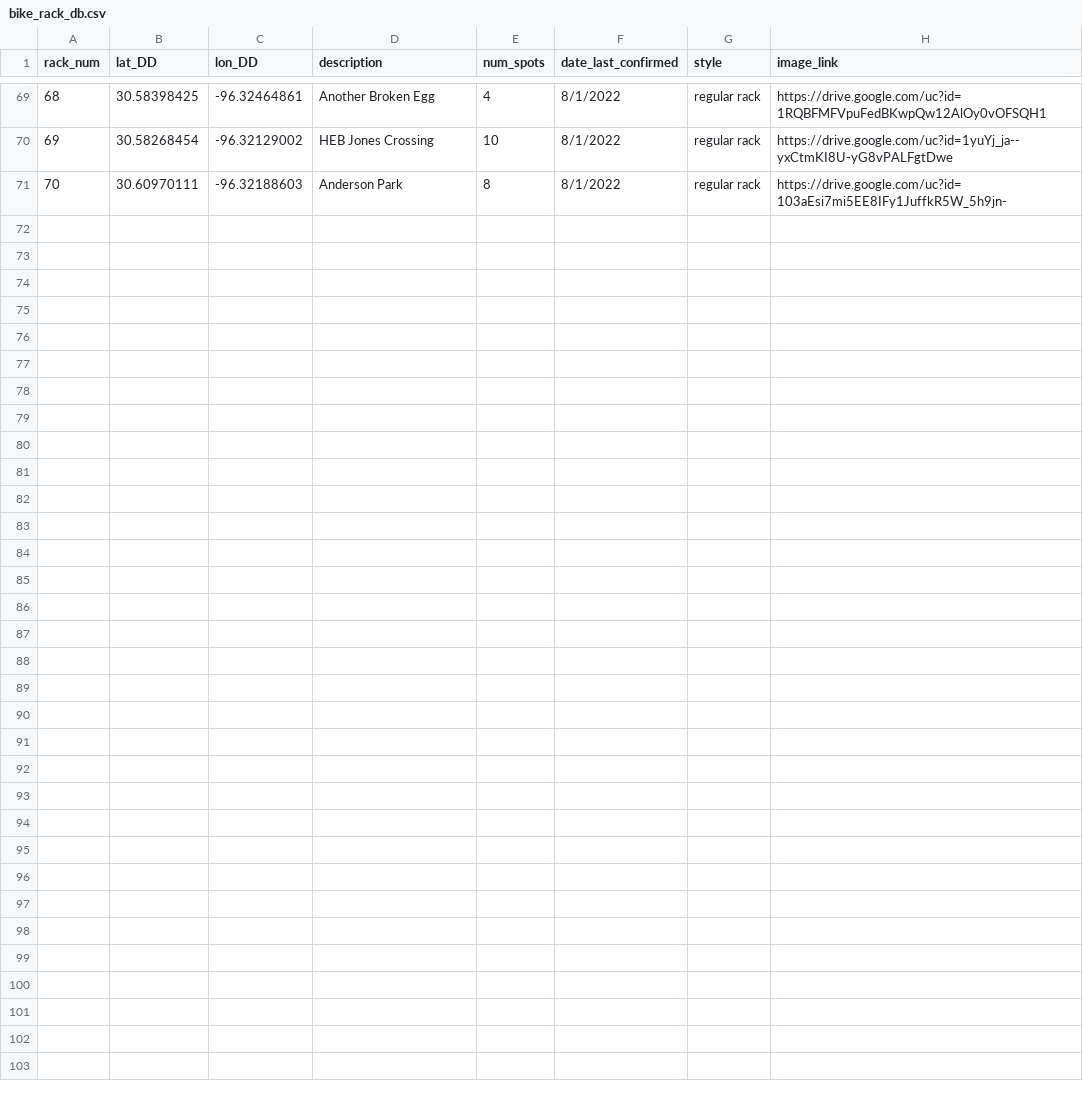
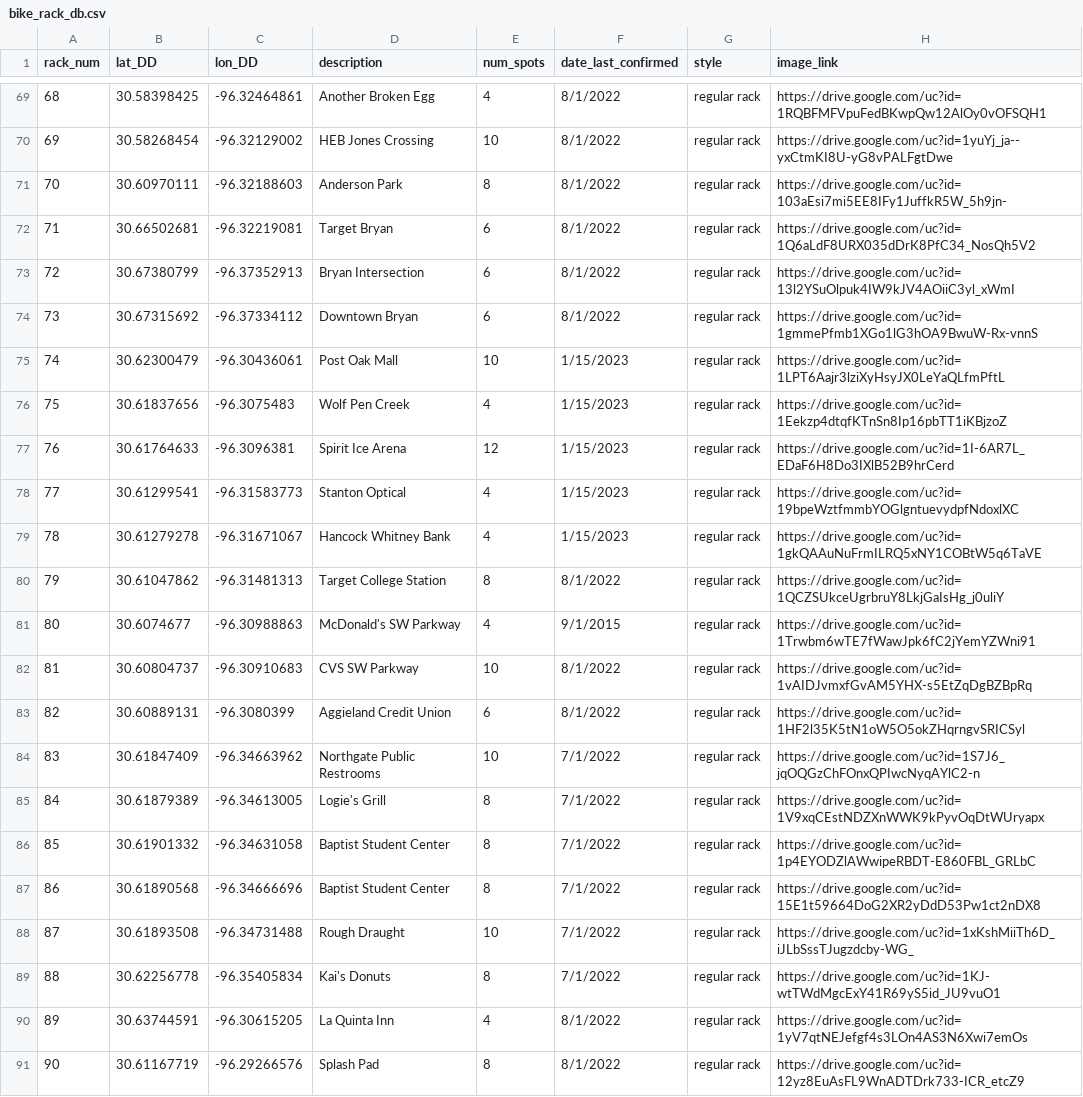
Before and after one commit to tuihat/shiny-server, a CSV file: BCS_bikeracks/bike_rack_db.csv, drawn as a sheet; only a part is shown, gaps mark what is left out.

Commit message:
Add files via upload

```diff
--- a/BCS_bikeracks/bike_rack_db.csv
+++ b/BCS_bikeracks/bike_rack_db.csv
@@ -71 +71,21 @@ rack_num,lat_DD,lon_DD,description,num_spots,date_last_confirmed,style,image_lin
 70,30.60970111,-96.32188603,Anderson Park,8,8/1/2022,regular rack,https://drive.google.com/uc?id=103aEsi7mi5EE8IFy1JuffkR5W_5h9jn-
+71,30.66502681,-96.32219081,Target Bryan,6,8/1/2022,regular rack,https://drive.google.com/uc?id=1Q6aLdF8URX035dDrK8PfC34_NosQh5V2
+72,30.67380799,-96.37352913,Bryan Intersection,6,8/1/2022,regular rack,https://drive.google.com/uc?id=13l2YSuOlpuk4IW9kJV4AOiiC3yl_xWmI
+73,30.67315692,-96.37334112,Downtown Bryan,6,8/1/2022,regular rack,https://drive.google.com/uc?id=1gmmePfmb1XGo1lG3hOA9BwuW-Rx-vnnS
+74,30.62300479,-96.30436061,Post Oak Mall,10,1/15/2023,regular rack,https://drive.google.com/uc?id=1LPT6Aajr3lziXyHsyJX0LeYaQLfmPftL
+75,30.61837656,-96.3075483,Wolf Pen Creek,4,1/15/2023,regular rack,https://drive.google.com/uc?id=1Eekzp4dtqfKTnSn8Ip16pbTT1iKBjzoZ
+76,30.61764633,-96.3096381,Spirit Ice Arena,12,1/15/2023,regular rack,https://drive.google.com/uc?id=1I-6AR7L_EDaF6H8Do3IXlB52B9hrCerd
+77,30.61299541,-96.31583773,Stanton Optical,4,1/15/2023,regular rack,https://drive.google.com/uc?id=19bpeWztfmmbYOGlgntuevydpfNdoxlXC
+78,30.61279278,-96.31671067,Hancock Whitney Bank,4,1/15/2023,regular rack,https://drive.google.com/uc?id=1gkQAAuNuFrmILRQ5xNY1COBtW5q6TaVE
+79,30.61047862,-96.31481313,Target College Station,8,8/1/2022,regular rack,https://drive.google.com/uc?id=1QCZSUkceUgrbruY8LkjGaIsHg_j0uliY
+80,30.6074677,-96.30988863,McDonald's SW Parkway,4,9/1/2015,regular rack,https://drive.google.com/uc?id=1Trwbm6wTE7fWawJpk6fC2jYemYZWni91
+81,30.60804737,-96.30910683,CVS SW Parkway,10,8/1/2022,regular rack,https://drive.google.com/uc?id=1vAIDJvmxfGvAM5YHX-s5EtZqDgBZBpRq
+82,30.60889131,-96.3080399,Aggieland Credit Union,6,8/1/2022,regular rack,https://drive.google.com/uc?id=1HF2l35K5tN1oW5O5okZHqrngvSRICSyl
+83,30.61847409,-96.34663962,Northgate Public Restrooms,10,7/1/2022,regular rack,https://drive.google.com/uc?id=1S7J6_jqOQGzChFOnxQPIwcNyqAYlC2-n
+84,30.61879389,-96.34613005,Logie's Grill,8,7/1/2022,regular rack,https://drive.google.com/uc?id=1V9xqCEstNDZXnWWK9kPyvOqDtWUryapx
+85,30.61901332,-96.34631058,Baptist Student Center,8,7/1/2022,regular rack,https://drive.google.com/uc?id=1p4EYODZlAWwipeRBDT-E860FBL_GRLbC
+86,30.61890568,-96.34666696,Baptist Student Center,8,7/1/2022,regular rack,https://drive.google.com/uc?id=15E1t59664DoG2XR2yDdD53Pw1ct2nDX8
+87,30.61893508,-96.34731488,Rough Draught,10,7/1/2022,regular rack,https://drive.google.com/uc?id=1xKshMiiTh6D_iJLbSssTJugzdcby-WG_
+88,30.62256778,-96.35405834,Kai's Donuts,8,7/1/2022,regular rack,https://drive.google.com/uc?id=1KJ-wtTWdMgcExY41R69yS5id_JU9vuO1
+89,30.63744591,-96.30615205,La Quinta Inn,4,8/1/2022,regular rack,https://drive.google.com/uc?id=1yV7qtNEJefgf4s3LOn4AS3N6Xwi7emOs
+90,30.61167719,-96.29266576,Splash Pad,8,8/1/2022,regular rack,https://drive.google.com/uc?id=12yz8EuAsFL9WnADTDrk733-ICR_etcZ9
```
